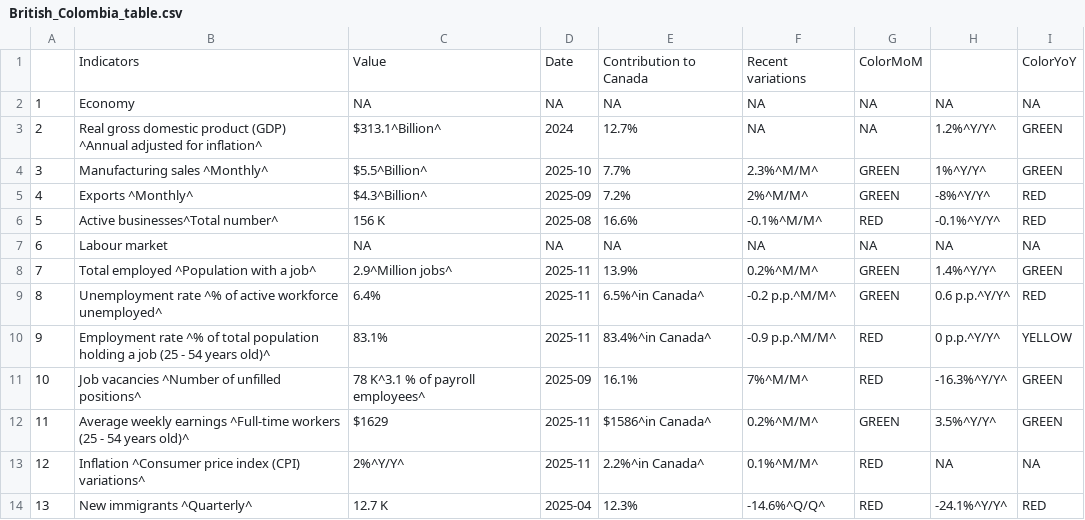
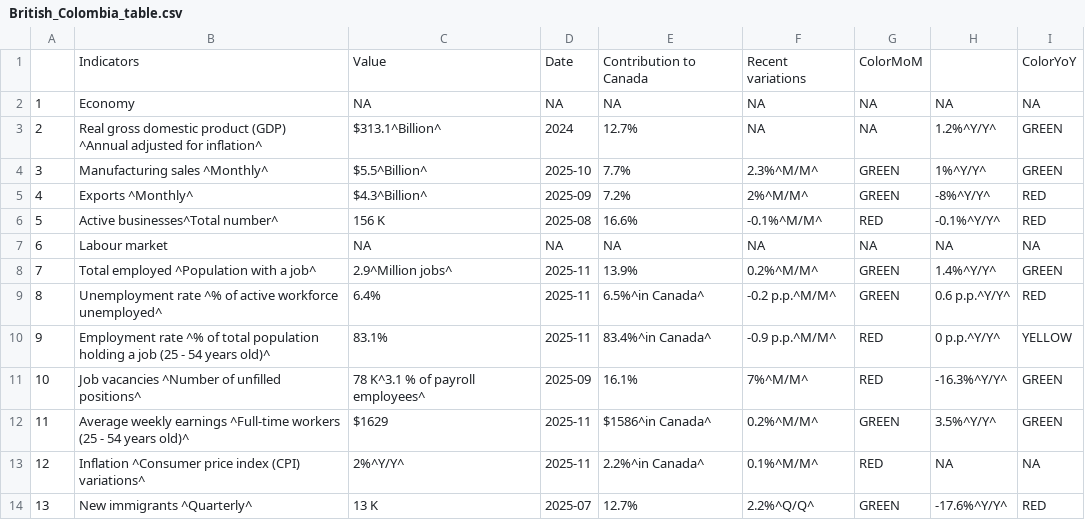
Before and after one commit to Dabra56/Economic_Dashboard, a CSV file: data/British_Colombia_table.csv, drawn as a sheet.

```diff
--- a/data/British_Colombia_table.csv
+++ b/data/British_Colombia_table.csv
@@ -14,2 +14,2 @@
 "12","Inflation ^Consumer price index (CPI) variations^","2%^Y/Y^","2025-11","2.2%^in Canada^","0.1%^M/M^","RED",NA,NA
-"13","New immigrants ^Quarterly^","12.7 K","2025-04","12.3%","-14.6%^Q/Q^","RED","-24.1%^Y/Y^","RED"
+"13","New immigrants ^Quarterly^","13 K","2025-07","12.7%","2.2%^Q/Q^","GREEN","-17.6%^Y/Y^","RED"
```
Also changed, not shown: data/New_Brunswick_table.csv, data/Quebec_table.csv, 19 other files.
